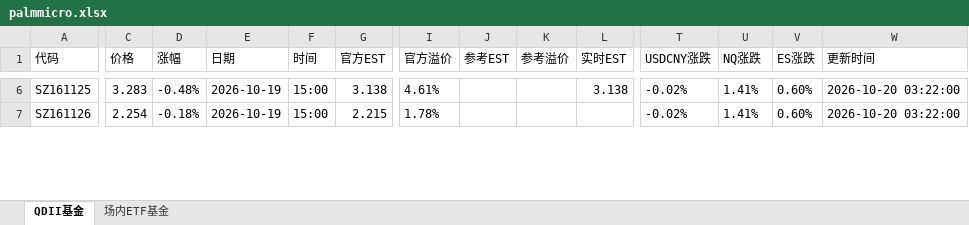
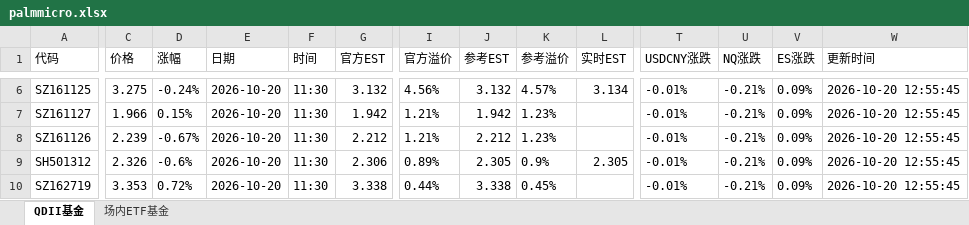
Before and after one commit to codes84/etf-monitor, an Excel workbook: palmmicro.xlsx, sheet QDII基金, drawn as a sheet; only a part is shown, gaps mark what is left out; values as stored, in another font and other column widths than the file's, no borders; addresses are those after the commit; rows hold the shown columns only; the diff covers the shown part only; the diff names each change by its address in the sheet, - before the commit and + after, or states it on an @@ line.

```diff
--- a/palmmicro.xlsx (sheet QDII基金)
+++ b/palmmicro.xlsx (sheet QDII基金)
-C6 (价格): 3.283
+C6 (价格): 3.275
-D6 (涨幅): -0.48%
+D6 (涨幅): -0.24%
-E6 (日期): 2026-10-19
+E6 (日期): 2026-10-20
-F6 (时间): 15:00
+F6 (时间): 11:30
-G6 (官方EST): 3.138
+G6 (官方EST): 3.132
-I6 (官方溢价): 4.61%
+I6 (官方溢价): 4.56%
-J6 (参考EST): (empty)
+J6 (参考EST): 3.132
-K6 (参考溢价): (empty)
+K6 (参考溢价): 4.57%
-L6 (实时EST): 3.138
+L6 (实时EST): 3.134
-T6 (USDCNY涨跌): -0.02%
+T6 (USDCNY涨跌): -0.01%
-U6 (NQ涨跌): 1.41%
+U6 (NQ涨跌): -0.21%
-V6 (ES涨跌): 0.60%
+V6 (ES涨跌): 0.09%
-W6 (更新时间): 2026-10-20 03:22:00
+W6 (更新时间): 2026-10-20 12:55:45
+row 7: SZ161127 | 1.966 | 0.15% | 2026-10-20 | 11:30 | 1.942 | 1.21% | 1.942 | 1.23% |  | -0.01% | -0.21% | 0.09% | 2026-10-20 12:55:45
-C8 (价格): 2.254
+C8 (价格): 2.239
-D8 (涨幅): -0.18%
+D8 (涨幅): -0.67%
-E8 (日期): 2026-10-19
+E8 (日期): 2026-10-20
-F8 (时间): 15:00
+F8 (时间): 11:30
-G8 (官方EST): 2.215
+G8 (官方EST): 2.212
-I8 (官方溢价): 1.78%
+I8 (官方溢价): 1.21%
-J8 (参考EST): (empty)
+J8 (参考EST): 2.212
-K8 (参考溢价): (empty)
+K8 (参考溢价): 1.23%
-T8 (USDCNY涨跌): -0.02%
+T8 (USDCNY涨跌): -0.01%
-U8 (NQ涨跌): 1.41%
+U8 (NQ涨跌): -0.21%
-V8 (ES涨跌): 0.60%
+V8 (ES涨跌): 0.09%
-W8 (更新时间): 2026-10-20 03:22:00
+W8 (更新时间): 2026-10-20 12:55:45
+row 9: SH501312 | 2.326 | -0.6% | 2026-10-20 | 11:30 | 2.306 | 0.89% | 2.305 | 0.9% | 2.305 | -0.01% | -0.21% | 0.09% | 2026-10-20 12:55:45
+row 10: SZ162719 | 3.353 | 0.72% | 2026-10-20 | 11:30 | 3.338 | 0.44% | 3.338 | 0.45% |  | -0.01% | -0.21% | 0.09% | 2026-10-20 12:55:45
```
Also changed, not shown: 14 added rows, 17 removed rows and 190 edited cells elsewhere in this sheet, sheet 场内ETF基金, 1 other file.
